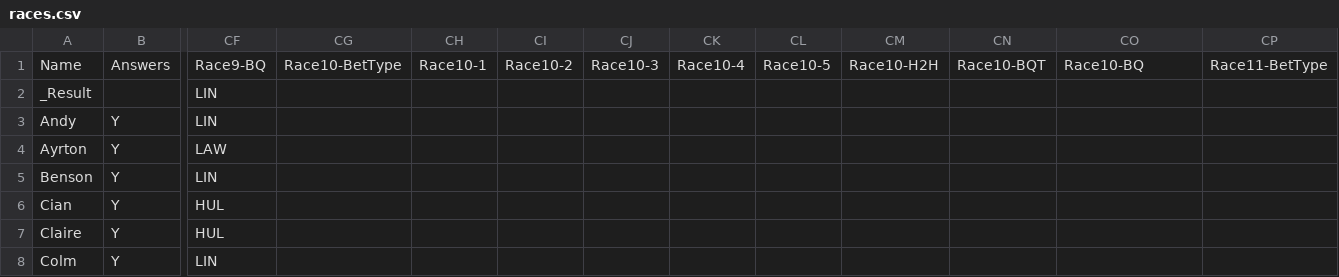
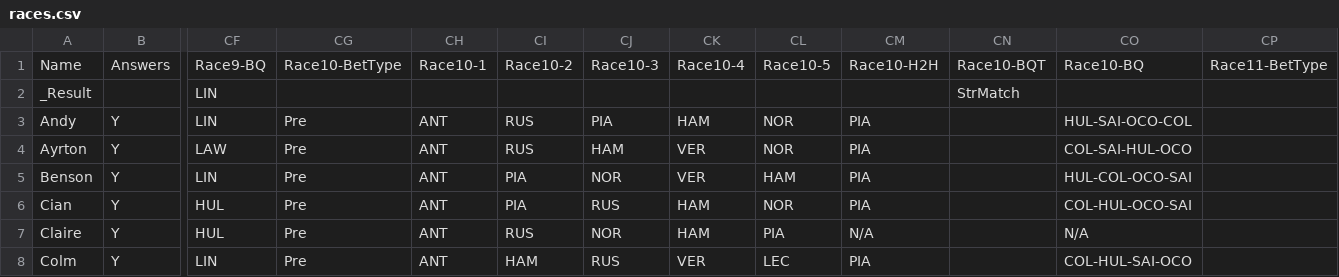
Before and after one commit to DaveJord/F1Comp, a CSV file: races.csv, drawn as a sheet; only a part is shown, gaps mark what is left out; the diff covers the shown part only; the diff names each change by its address in the sheet, - before the commit and + after, or states it on an @@ line.

Commit message:
Pre race Austria

```diff
--- a/races.csv
+++ b/races.csv
-CN2: (empty)
+CN2: StrMatch
-CG3:CG8: (empty)
+CG3:CG8: Pre
-CH3:CH8: (empty)
+CH3:CH8: ANT
-CI3:CI4: (empty)
+CI3:CI4: RUS
-CJ3: (empty)
+CJ3: PIA
-CK3: (empty)
+CK3: HAM
-CL3:CL4: (empty)
+CL3:CL4: NOR
-CM3:CM6: (empty)
+CM3:CM6: PIA
-CO3: (empty)
+CO3: HUL-SAI-OCO-COL
-CJ4: (empty)
+CJ4: HAM
-CK4:CK5: (empty)
+CK4:CK5: VER
-CO4: (empty)
+CO4: COL-SAI-HUL-OCO
-CI5:CI6: (empty)
+CI5:CI6: PIA
-CJ5: (empty)
+CJ5: NOR
-CL5: (empty)
+CL5: HAM
-CO5: (empty)
+CO5: HUL-COL-OCO-SAI
-CJ6: (empty)
+CJ6: RUS
-CK6:CK7: (empty)
+CK6:CK7: HAM
-CL6: (empty)
+CL6: NOR
-CO6: (empty)
+CO6: COL-HUL-OCO-SAI
-CI7: (empty)
+CI7: RUS
-CJ7: (empty)
+CJ7: NOR
-CL7: (empty)
+CL7: PIA
-CM7: (empty)
+CM7: N/A
-CO7: (empty)
+CO7: N/A
-CI8: (empty)
+CI8: HAM
-CJ8: (empty)
+CJ8: RUS
-CK8: (empty)
+CK8: VER
-CL8: (empty)
+CL8: LEC
-CM8: (empty)
+CM8: PIA
-CO8: (empty)
+CO8: COL-HUL-SAI-OCO
```
Also changed, not shown: 120 edited cells elsewhere in this file.
